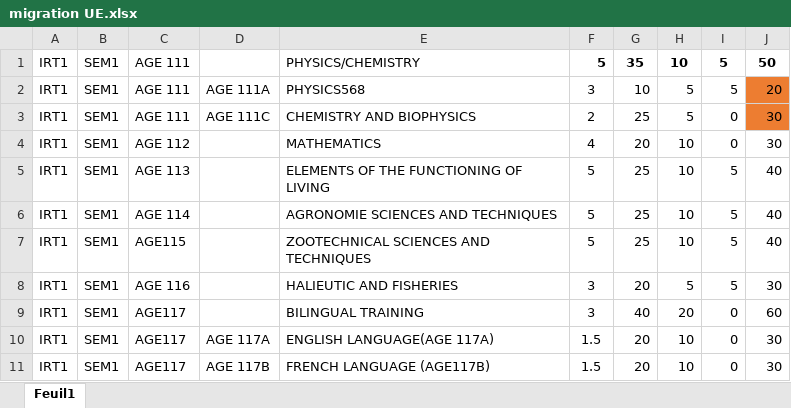
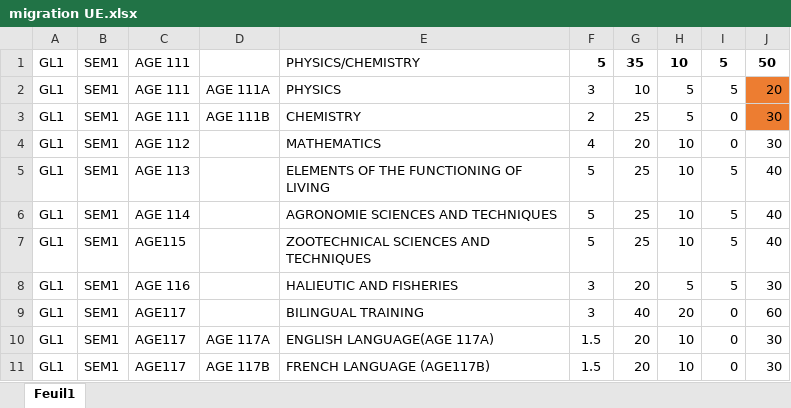
Before and after one commit to ppwangun/uacademy, an Excel workbook: public/upload/migration UE.xlsx, sheet Feuil1, drawn as a sheet; values as stored, in another font and other column widths than the file's, no borders; the diff names each change by its address in the sheet, - before the commit and + after, or states it on an @@ line.

```diff
--- a/public/upload/migration UE.xlsx (sheet Feuil1)
+++ b/public/upload/migration UE.xlsx (sheet Feuil1)
-A1:A11: IRT1
+A1:A11: GL1
-E2: PHYSICS568
+E2: PHYSICS
-D3: AGE 111C
+D3: AGE 111B
-E3: CHEMISTRY AND BIOPHYSICS
+E3: CHEMISTRY
```
Also changed, not shown: 10 other files.
